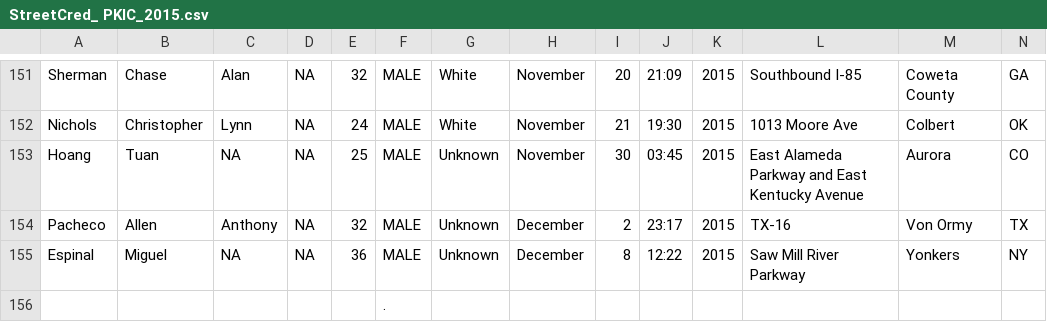
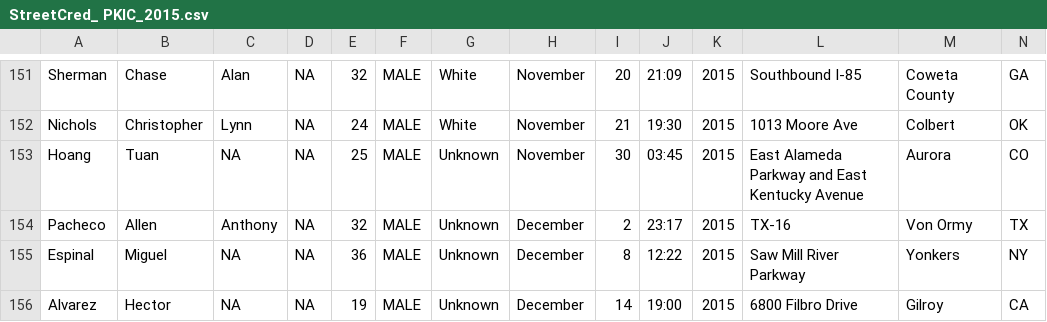
Before and after one commit to StreetCredSoftware/PKIC, a CSV file: DBs/StreetCred_ PKIC_2015.csv, drawn as a sheet; only a part is shown, gaps mark what is left out; removed rows and columns are numbered as before the commit, all else as after; rows hold the shown columns only; the diff names each change by its address in the sheet, - before the commit and + after, or states it on an @@ line.

Commit message:
Added Hector Alvarez, 19, Gilroy, CA

```diff
--- a/DBs/StreetCred_ PKIC_2015.csv
+++ b/DBs/StreetCred_ PKIC_2015.csv
-row 156:  |  |  |  |  | .
+row 156: Alvarez | Hector | NA | NA | 19 | MALE | Unknown | December | 14 | 19:00 | 2015 | 6800 Filbro Drive | Gilroy | CA
```
